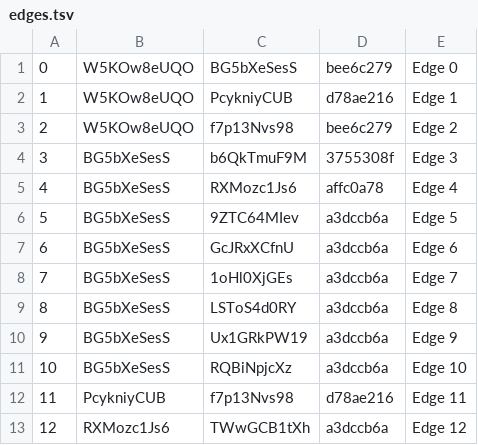
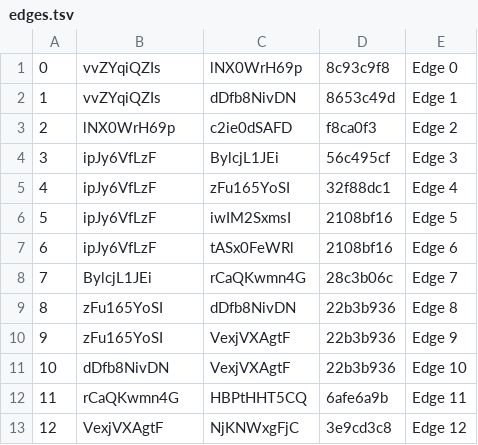
Before and after one commit to gelkin/MWCSInChainOfReactions, a TSV file: src/main/resources/edges.tsv, drawn as a sheet.

```diff
--- a/src/main/resources/edges.tsv
+++ b/src/main/resources/edges.tsv
@@ -1,13 +1,13 @@
-0	W5KOw8eUQO	BG5bXeSesS	bee6c279	Edge 0
-1	W5KOw8eUQO	PcykniyCUB	d78ae216	Edge 1
-2	W5KOw8eUQO	f7p13Nvs98	bee6c279	Edge 2
-3	BG5bXeSesS	b6QkTmuF9M	3755308f	Edge 3
-4	BG5bXeSesS	RXMozc1Js6	affc0a78	Edge 4
-5	BG5bXeSesS	9ZTC64MIev	a3dccb6a	Edge 5
-6	BG5bXeSesS	GcJRxXCfnU	a3dccb6a	Edge 6
-7	BG5bXeSesS	1oHl0XjGEs	a3dccb6a	Edge 7
-8	BG5bXeSesS	LSToS4d0RY	a3dccb6a	Edge 8
-9	BG5bXeSesS	Ux1GRkPW19	a3dccb6a	Edge 9
-10	BG5bXeSesS	RQBiNpjcXz	a3dccb6a	Edge 10
-11	PcykniyCUB	f7p13Nvs98	d78ae216	Edge 11
-12	RXMozc1Js6	TWwGCB1tXh	a3dccb6a	Edge 12
+0	vvZYqiQZIs	lNX0WrH69p	8c93c9f8	Edge 0
+1	vvZYqiQZIs	dDfb8NivDN	8653c49d	Edge 1
+2	lNX0WrH69p	c2ie0dSAFD	f8ca0f3	Edge 2
+3	ipJy6VfLzF	BylcjL1JEi	56c495cf	Edge 3
+4	ipJy6VfLzF	zFu165YoSI	32f88dc1	Edge 4
+5	ipJy6VfLzF	iwIM2SxmsI	2108bf16	Edge 5
+6	ipJy6VfLzF	tASx0FeWRl	2108bf16	Edge 6
+7	BylcjL1JEi	rCaQKwmn4G	28c3b06c	Edge 7
+8	zFu165YoSI	dDfb8NivDN	22b3b936	Edge 8
+9	zFu165YoSI	VexjVXAgtF	22b3b936	Edge 9
+10	dDfb8NivDN	VexjVXAgtF	22b3b936	Edge 10
+11	rCaQKwmn4G	HBPtHHT5CQ	6afe6a9b	Edge 11
+12	VexjVXAgtF	NjKNWxgFjC	3e9cd3c8	Edge 12
```
Also changed, not shown: src/main/resources/nodes.tsv, 6 other files.
